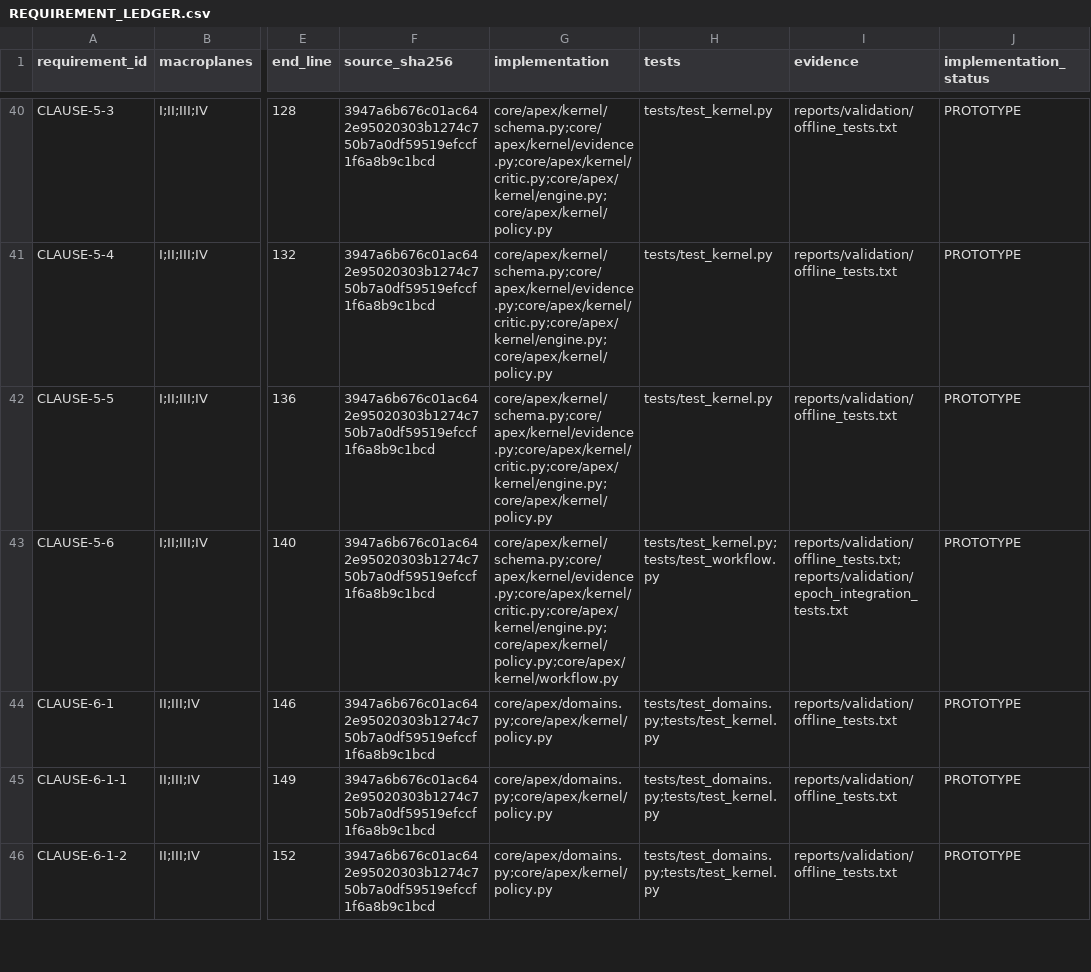
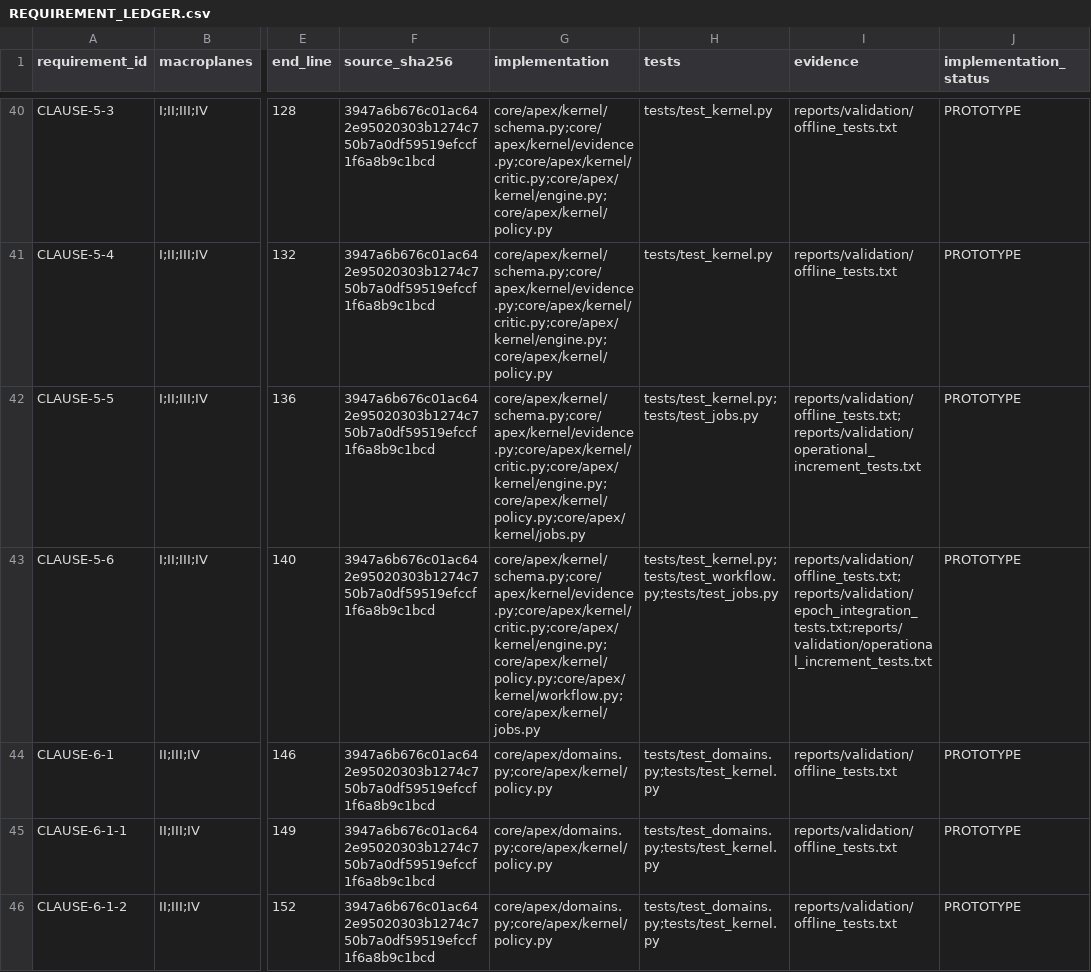
Before and after one commit to AliMaraghi/Ali-Maraghi, a CSV file: docs/apex_status/REQUIREMENT_LEDGER.csv, drawn as a sheet; only a part is shown, gaps mark what is left out; the diff covers the shown part only; the diff names each change by its address in the sheet, - before the commit and + after, or states it on an @@ line.

```diff
--- a/docs/apex_status/REQUIREMENT_LEDGER.csv
+++ b/docs/apex_status/REQUIREMENT_LEDGER.csv
-G42 (implementation): core/apex/kernel/schema.py;core/apex/kernel/evidence.py;core/apex/kernel/critic.py;core/apex/kernel/engine.py;core/apex/kernel/policy.py
+G42 (implementation): core/apex/kernel/schema.py;core/apex/kernel/evidence.py;core/apex/kernel/critic.py;core/apex/kernel/engine.py;core/apex/kernel/policy.py;core/apex/kernel/jobs.py
-H42 (tests): tests/test_kernel.py
+H42 (tests): tests/test_kernel.py;tests/test_jobs.py
-I42 (evidence): reports/validation/offline_tests.txt
+I42 (evidence): reports/validation/offline_tests.txt;reports/validation/operational_increment_tests.txt
-G43 (implementation): core/apex/kernel/schema.py;core/apex/kernel/evidence.py;core/apex/kernel/critic.py;core/apex/kernel/engine.py;core/apex/kernel/policy.py;core/apex/kernel/workflow.py
+G43 (implementation): core/apex/kernel/schema.py;core/apex/kernel/evidence.py;core/apex/kernel/critic.py;core/apex/kernel/engine.py;core/apex/kernel/policy.py;core/apex/kernel/workflow.py;core/apex/kernel/jobs.py
-H43 (tests): tests/test_kernel.py;tests/test_workflow.py
+H43 (tests): tests/test_kernel.py;tests/test_workflow.py;tests/test_jobs.py
-I43 (evidence): reports/validation/offline_tests.txt;reports/validation/epoch_integration_tests.txt
+I43 (evidence): reports/validation/offline_tests.txt;reports/validation/epoch_integration_tests.txt;reports/validation/operational_increment_tests.txt
```
Also changed, not shown: 32 edited cells elsewhere in this file, docs/apex_status/DATA_SOURCE_REGISTRY.csv, docs/apex_status/MEASURED_BENCHMARKS.csv, 40 other files.
